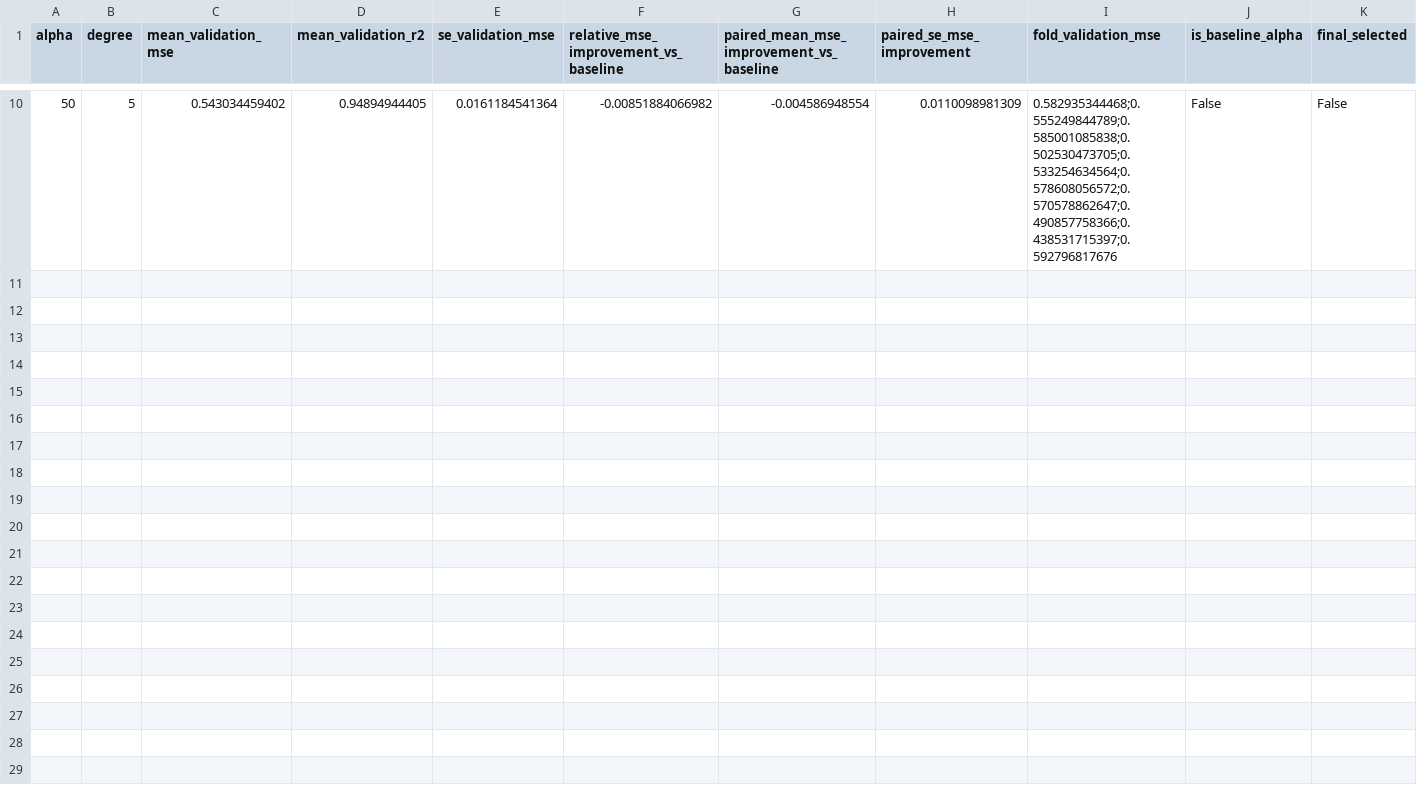
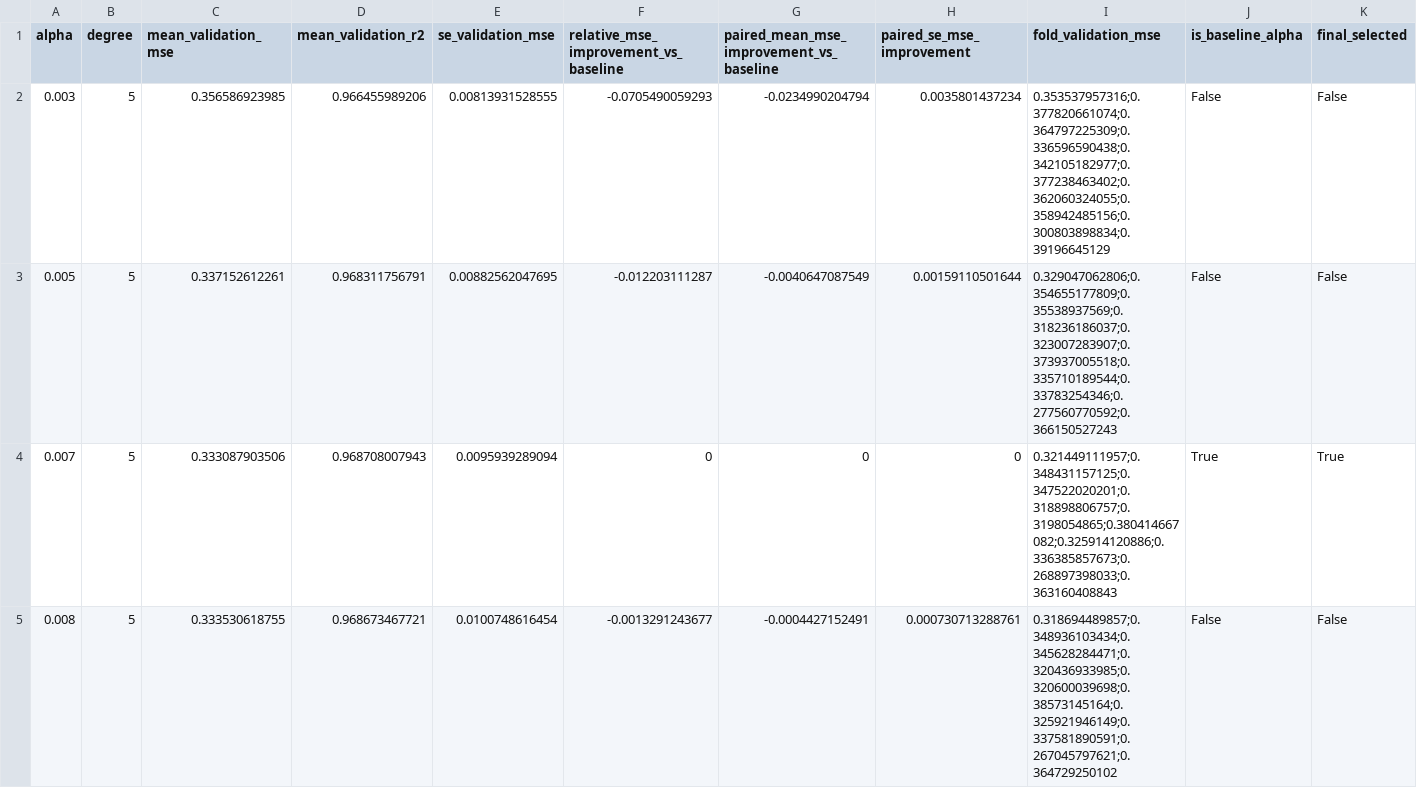
Before and after one commit to Varun576253/MachineLearning_Assignment, a CSV file: outputs/alpha_refinement_var1.csv, drawn as a sheet; only a part is shown, gaps mark what is left out; removed rows and columns are numbered as before the commit, all else as after; the diff covers the shown part only; the diff names each change by its address in the sheet, - before the commit and + after, or states it on an @@ line.

```diff
--- a/outputs/alpha_refinement_var1.csv
+++ b/outputs/alpha_refinement_var1.csv
-row 10: 50 | 5 | 0.543034459402 | 0.94894944405 | 0.0161184541364 | -0.00851884066982 | -0.004586948554 | 0.0110098981309 | 0.582935344468;0.555249844789;0.585001085838;0.502530473705;0.533254634564;0.578608056572;0.570578862647;0.490857758366;0.438531715397;0.592796817676 | False | False
+row 2: 0.003 | 5 | 0.356586923985 | 0.966455989206 | 0.00813931528555 | -0.0705490059293 | -0.0234990204794 | 0.0035801437234 | 0.353537957316;0.377820661074;0.364797225309;0.336596590438;0.342105182977;0.377238463402;0.362060324055;0.358942485156;0.300803898834;0.39196645129 | False | False
+row 3: 0.005 | 5 | 0.337152612261 | 0.968311756791 | 0.00882562047695 | -0.012203111287 | -0.0040647087549 | 0.00159110501644 | 0.329047062806;0.354655177809;0.35538937569;0.318236186037;0.323007283907;0.373937005518;0.335710189544;0.33783254346;0.277560770592;0.366150527243 | False | False
+row 4: 0.007 | 5 | 0.333087903506 | 0.968708007943 | 0.0095939289094 | 0 | 0 | 0 | 0.321449111957;0.348431157125;0.347522020201;0.318898806757;0.3198054865;0.380414667082;0.325914120886;0.336385857673;0.268897398033;0.363160408843 | True | True
+row 5: 0.008 | 5 | 0.333530618755 | 0.968673467721 | 0.0100748616454 | -0.0013291243677 | -0.0004427152491 | 0.000730713288761 | 0.318694489857;0.348936103434;0.345628284471;0.320436933985;0.320600039698;0.38573145164;0.325921946149;0.337581890591;0.267045797621;0.364729250102 | False | False
```
Also changed, not shown: 4 added rows and 8 removed rows elsewhere in this file, outputs/BT2024146_pred_var1.csv, outputs/BT2024146_pred_var2.csv, 8 other files.
